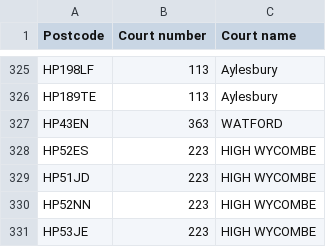
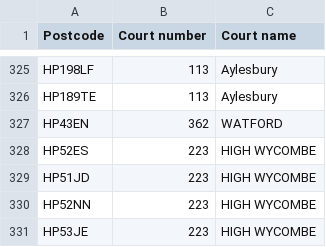
Before and after one commit to ministryofjustice/courtfinder, a CSV file: db/data/PCOL_postcode_to_court_mapping.csv, drawn as a sheet; only a part is shown, gaps mark what is left out.

Commit message:
Fix Watford data error in postcodes csv

```diff
--- a/db/data/PCOL_postcode_to_court_mapping.csv
+++ b/db/data/PCOL_postcode_to_court_mapping.csv
@@ -326,3 +326,3 @@ HP198LF,113,Aylesbury
 HP189TE,113,Aylesbury
-HP43EN,363,WATFORD
+HP43EN,362,WATFORD
 HP52ES,223,HIGH WYCOMBE
```
